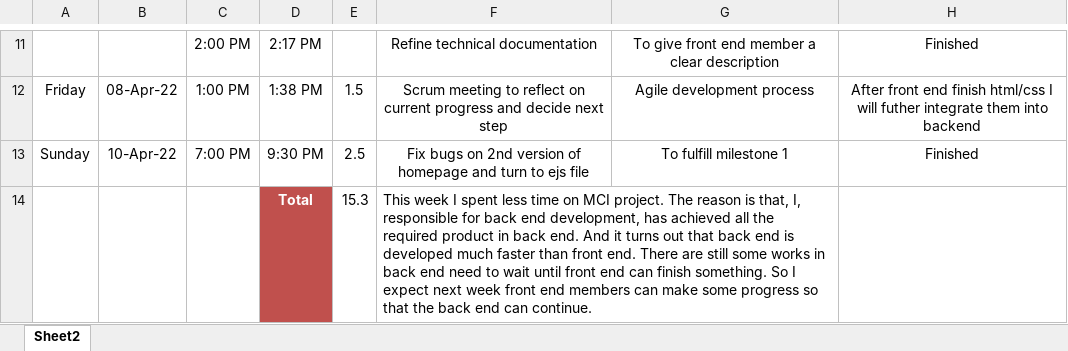
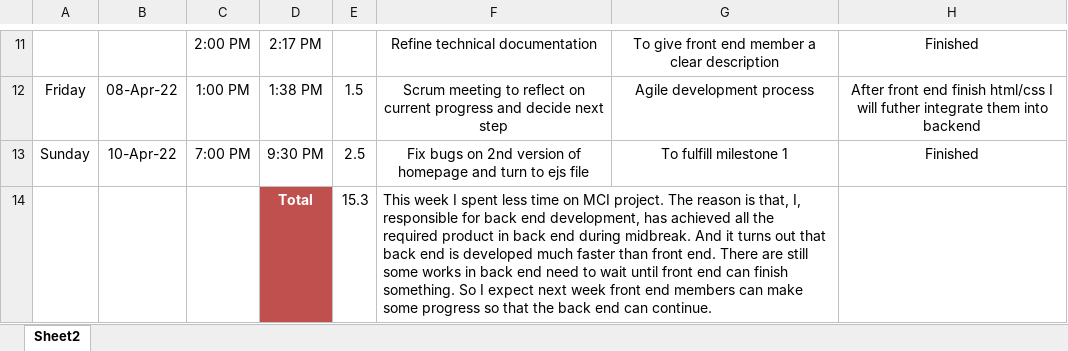
Before and after one commit to Ruwen-Yi/Curriculum-Mapping-Tool, an Excel workbook: Project-Management/Timesheets/Ruwen-YI/Timetsheet-w7.xlsx, sheet Sheet2, drawn as a sheet; only a part is shown, gaps mark what is left out; values as stored, in another font and other column widths than the file's, no borders; the diff names each change by its address in the sheet, - before the commit and + after, or states it on an @@ line.

Commit message:
doc

```diff
--- a/Project-Management/Timesheets/Ruwen-YI/Timetsheet-w7.xlsx (sheet Sheet2)
+++ b/Project-Management/Timesheets/Ruwen-YI/Timetsheet-w7.xlsx (sheet Sheet2)
-F14: …in back end. And it…
+F14: …in back end during midbreak. And it…
```
